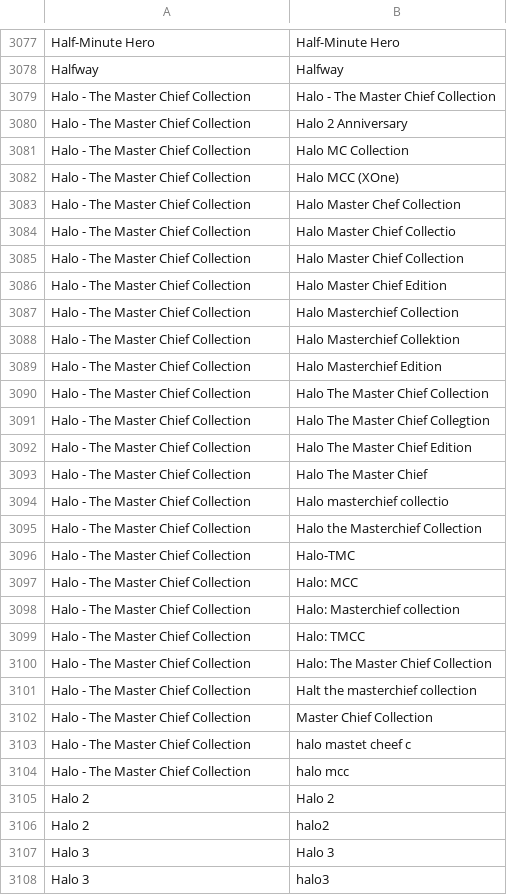
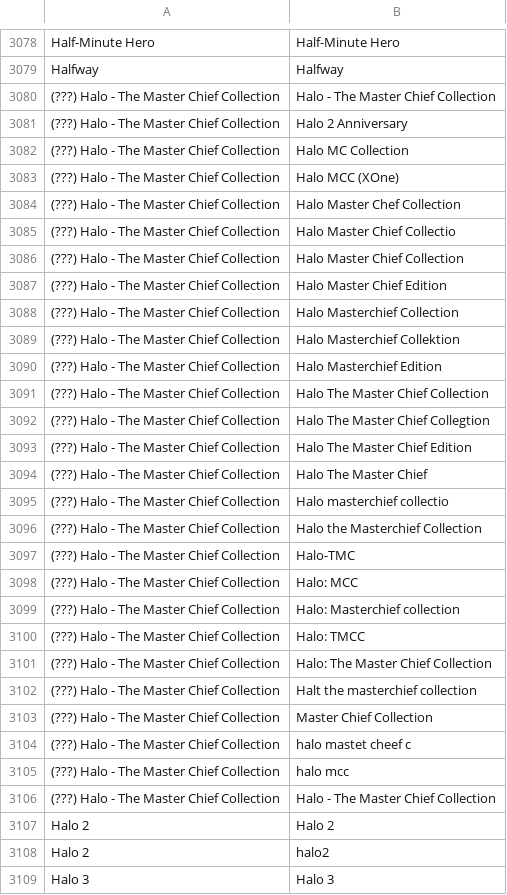
Before and after one commit to VDVC/Survey, a TSV file: daten/schreibweisen.tsv, drawn as a sheet; only a part is shown, gaps mark what is left out; the shorter side is filled out with more unchanged rows; the diff covers the shown part only.

Commit message:
Letzte(?) Schreibweisen und Daten für 2015

```diff
--- a/daten/schreibweisen.tsv
+++ b/daten/schreibweisen.tsv
@@ -3078,28 +3079,29 @@
 "Halfway"	"Halfway"
-"Halo - The Master Chief Collection"	"Halo - The Master Chief Collection"
-"Halo - The Master Chief Collection"	"Halo 2 Anniversary"
-"Halo - The Master Chief Collection"	"Halo MC Collection"
-"Halo - The Master Chief Collection"	"Halo MCC (XOne)"
-"Halo - The Master Chief Collection"	"Halo Master Chef Collection"
-"Halo - The Master Chief Collection"	"Halo Master Chief Collectio"
-"Halo - The Master Chief Collection"	"Halo Master Chief Collection"
-"Halo - The Master Chief Collection"	"Halo Master Chief Edition"
-"Halo - The Master Chief Collection"	"Halo Masterchief Collection"
-"Halo - The Master Chief Collection"	"Halo Masterchief Collektion"
-"Halo - The Master Chief Collection"	"Halo Masterchief Edition"
-"Halo - The Master Chief Collection"	"Halo The Master Chief Collection"
-"Halo - The Master Chief Collection"	"Halo The Master Chief Collegtion"
-"Halo - The Master Chief Collection"	"Halo The Master Chief Edition"
-"Halo - The Master Chief Collection"	"Halo The Master Chief"
-"Halo - The Master Chief Collection"	"Halo masterchief collectio"
-"Halo - The Master Chief Collection"	"Halo the Masterchief Collection"
-"Halo - The Master Chief Collection"	"Halo-TMC"
-"Halo - The Master Chief Collection"	"Halo: MCC"
-"Halo - The Master Chief Collection"	"Halo: Masterchief collection"
-"Halo - The Master Chief Collection"	"Halo: TMCC"
-"Halo - The Master Chief Collection"	"Halo: The Master Chief Collection"
-"Halo - The Master Chief Collection"	"Halt the masterchief collection"
-"Halo - The Master Chief Collection"	"Master Chief Collection"
-"Halo - The Master Chief Collection"	"halo mastet cheef c"
-"Halo - The Master Chief Collection"	"halo mcc"
+"(???) Halo - The Master Chief Collection"	"Halo - The Master Chief Collection"
+"(???) Halo - The Master Chief Collection"	"Halo 2 Anniversary"
+"(???) Halo - The Master Chief Collection"	"Halo MC Collection"
+"(???) Halo - The Master Chief Collection"	"Halo MCC (XOne)"
+"(???) Halo - The Master Chief Collection"	"Halo Master Chef Collection"
+"(???) Halo - The Master Chief Collection"	"Halo Master Chief Collectio"
+"(???) Halo - The Master Chief Collection"	"Halo Master Chief Collection"
+"(???) Halo - The Master Chief Collection"	"Halo Master Chief Edition"
+"(???) Halo - The Master Chief Collection"	"Halo Masterchief Collection"
+"(???) Halo - The Master Chief Collection"	"Halo Masterchief Collektion"
+"(???) Halo - The Master Chief Collection"	"Halo Masterchief Edition"
+"(???) Halo - The Master Chief Collection"	"Halo The Master Chief Collection"
+"(???) Halo - The Master Chief Collection"	"Halo The Master Chief Collegtion"
+"(???) Halo - The Master Chief Collection"	"Halo The Master Chief Edition"
+"(???) Halo - The Master Chief Collection"	"Halo The Master Chief"
+"(???) Halo - The Master Chief Collection"	"Halo masterchief collectio"
+"(???) Halo - The Master Chief Collection"	"Halo the Masterchief Collection"
+"(???) Halo - The Master Chief Collection"	"Halo-TMC"
+"(???) Halo - The Master Chief Collection"	"Halo: MCC"
+"(???) Halo - The Master Chief Collection"	"Halo: Masterchief collection"
+"(???) Halo - The Master Chief Collection"	"Halo: TMCC"
+"(???) Halo - The Master Chief Collection"	"Halo: The Master Chief Collection"
+"(???) Halo - The Master Chief Collection"	"Halt the masterchief collection"
+"(???) Halo - The Master Chief Collection"	"Master Chief Collection"
+"(???) Halo - The Master Chief Collection"	"halo mastet cheef c"
+"(???) Halo - The Master Chief Collection"	"halo mcc"
+"(???) Halo - The Master Chief Collection"	"Halo - The Master Chief Collection"
 "Halo 2"	"Halo 2"
```
Also changed, not shown: 3 added rows and 16 edited cells elsewhere in this file, daten/no-ogdb.tsv.
